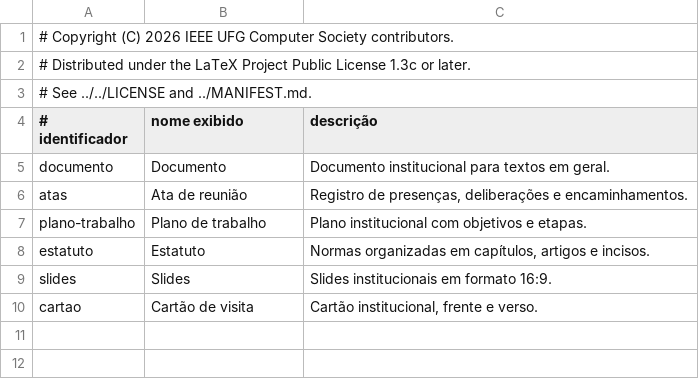
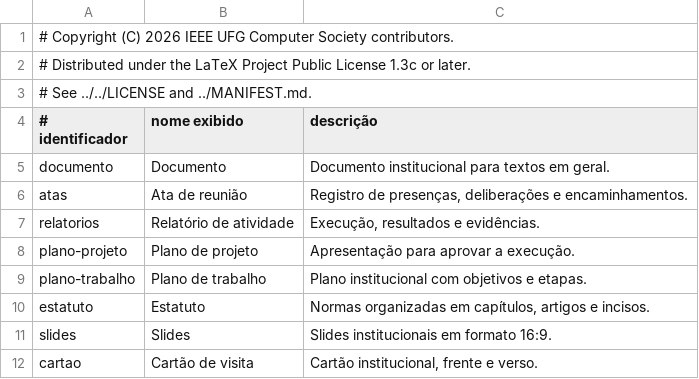
Before and after one commit to IEEEUFG-COMPUTERSOCIETY/latex, a TSV file: development/templates/catalog.tsv, drawn as a sheet.

Commit message:
add relatorio and plano-projeto

```diff
--- a/development/templates/catalog.tsv
+++ b/development/templates/catalog.tsv
@@ -6,2 +6,4 @@ documento|Documento|Documento institucional para textos em geral.
 atas|Ata de reunião|Registro de presenças, deliberações e encaminhamentos.
+relatorios|Relatório de atividade|Execução, resultados e evidências.
+plano-projeto|Plano de projeto|Apresentação para aprovar a execução.
 plano-trabalho|Plano de trabalho|Plano institucional com objetivos e etapas.
```
Also changed, not shown: 12 other files.
